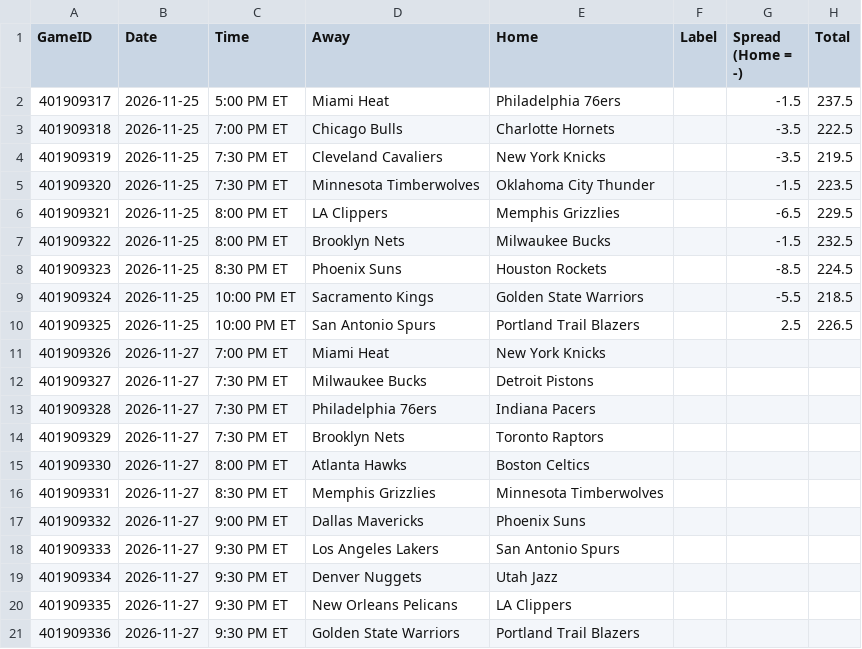
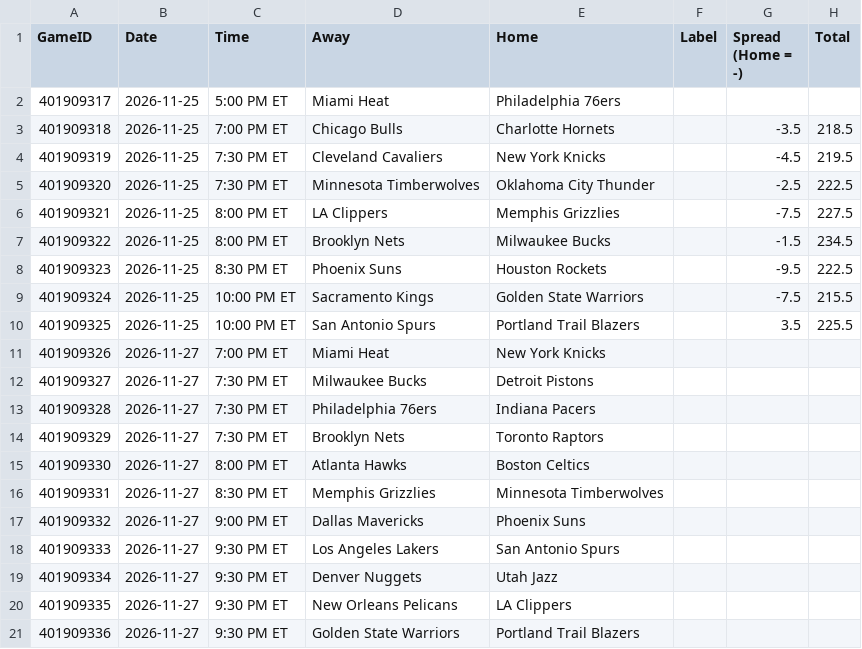
Before and after one commit to lgdsbrand/nba-model, a CSV file: nba/data/games.csv, drawn as a sheet.

```diff
--- a/nba/data/games.csv
+++ b/nba/data/games.csv
@@ -1,11 +1,11 @@
 GameID,Date,Time,Away,Home,Label,Spread (Home = -),Total
-401909317,2026-11-25,5:00 PM ET,Miami Heat,Philadelphia 76ers,,-1.5,237.5
-401909318,2026-11-25,7:00 PM ET,Chicago Bulls,Charlotte Hornets,,-3.5,222.5
-401909319,2026-11-25,7:30 PM ET,Cleveland Cavaliers,New York Knicks,,-3.5,219.5
-401909320,2026-11-25,7:30 PM ET,Minnesota Timberwolves,Oklahoma City Thunder,,-1.5,223.5
-401909321,2026-11-25,8:00 PM ET,LA Clippers,Memphis Grizzlies,,-6.5,229.5
-401909322,2026-11-25,8:00 PM ET,Brooklyn Nets,Milwaukee Bucks,,-1.5,232.5
-401909323,2026-11-25,8:30 PM ET,Phoenix Suns,Houston Rockets,,-8.5,224.5
-401909324,2026-11-25,10:00 PM ET,Sacramento Kings,Golden State Warriors,,-5.5,218.5
-401909325,2026-11-25,10:00 PM ET,San Antonio Spurs,Portland Trail Blazers,,2.5,226.5
+401909317,2026-11-25,5:00 PM ET,Miami Heat,Philadelphia 76ers,,,
+401909318,2026-11-25,7:00 PM ET,Chicago Bulls,Charlotte Hornets,,-3.5,218.5
+401909319,2026-11-25,7:30 PM ET,Cleveland Cavaliers,New York Knicks,,-4.5,219.5
+401909320,2026-11-25,7:30 PM ET,Minnesota Timberwolves,Oklahoma City Thunder,,-2.5,222.5
+401909321,2026-11-25,8:00 PM ET,LA Clippers,Memphis Grizzlies,,-7.5,227.5
+401909322,2026-11-25,8:00 PM ET,Brooklyn Nets,Milwaukee Bucks,,-1.5,234.5
+401909323,2026-11-25,8:30 PM ET,Phoenix Suns,Houston Rockets,,-9.5,222.5
+401909324,2026-11-25,10:00 PM ET,Sacramento Kings,Golden State Warriors,,-7.5,215.5
+401909325,2026-11-25,10:00 PM ET,San Antonio Spurs,Portland Trail Blazers,,3.5,225.5
 401909326,2026-11-27,7:00 PM ET,Miami Heat,New York Knicks,,,
```
Also changed, not shown: 3 other files.
